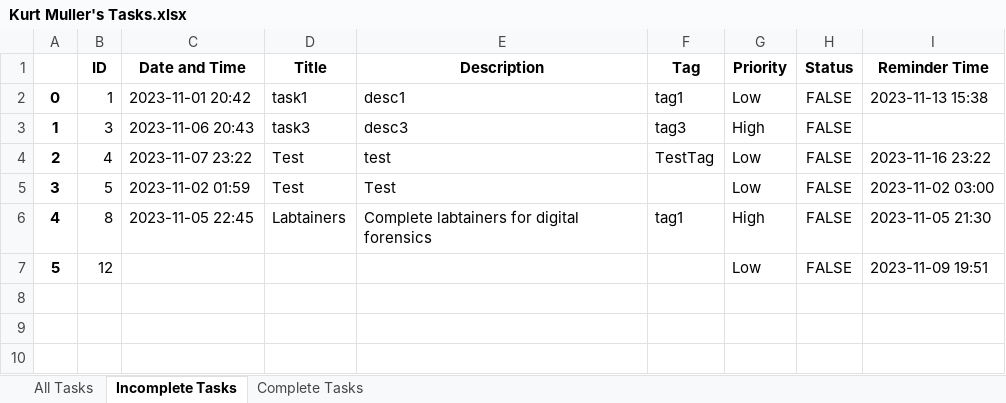
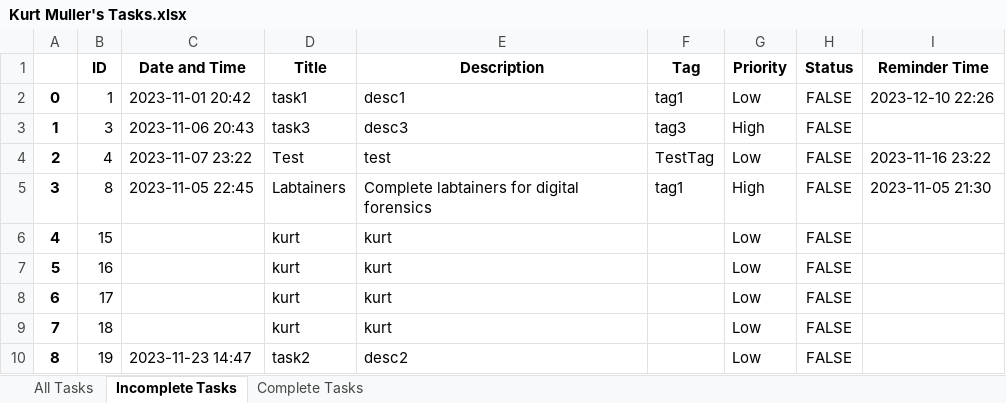
Before and after one commit to kaitlyntorres/2-DO, an Excel workbook: Kurt Muller's Tasks.xlsx, sheet Incomplete Tasks, drawn as a sheet; values as stored, in another font and other column widths than the file's, no borders; removed rows and columns are numbered as before the commit, all else as after; the diff names each change by its address in the sheet, - before the commit and + after, or states it on an @@ line.

```diff
--- a/Kurt Muller's Tasks.xlsx (sheet Incomplete Tasks)
+++ b/Kurt Muller's Tasks.xlsx (sheet Incomplete Tasks)
-I2 (Reminder Time): 2023-11-13 15:38
+I2 (Reminder Time): 2023-12-10 22:26
-row 5: 3 | 5 | 2023-11-02 01:59 | Test | Test |  | Low | FALSE | 2023-11-02 03:00
@@ column A renumbered in row 5 @@
-row 7: 5 | 12 |  |  |  |  | Low | FALSE | 2023-11-09 19:51
+row 6: 4 | 15 |  | kurt | kurt |  | Low | FALSE
+row 7: 5 | 16 |  | kurt | kurt |  | Low | FALSE
+row 8: 6 | 17 |  | kurt | kurt |  | Low | FALSE
+row 9: 7 | 18 |  | kurt | kurt |  | Low | FALSE
+row 10: 8 | 19 | 2023-11-23 14:47 | task2 | desc2 |  | Low | FALSE
```
Also changed, not shown: sheet All Tasks, sheet Complete Tasks, 2-DO-main/Website Code/TestFirstName TestLastName's Tasks.xlsx, 7 other files.
